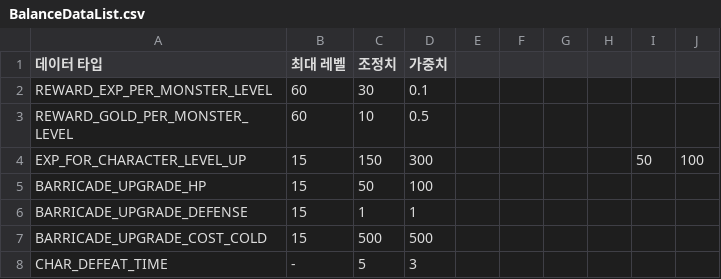
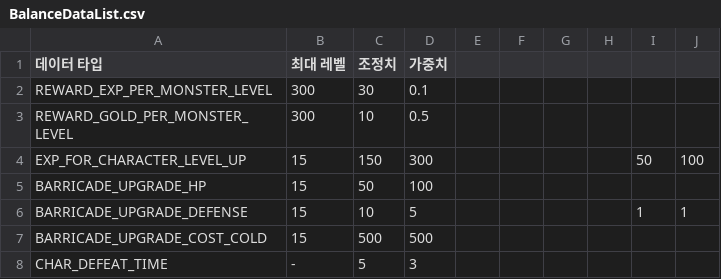
Before and after one commit to irmle/GOC_JavaServer, a CSV file: src/GameDataFiles/BalanceDataList.csv, drawn as a sheet.

```diff
--- a/src/GameDataFiles/BalanceDataList.csv
+++ b/src/GameDataFiles/BalanceDataList.csv
@@ -1,7 +1,7 @@
 데이터 타입,최대 레벨,조정치,가중치,,,,,,
-REWARD_EXP_PER_MONSTER_LEVEL,60,30,0.1,,,,,,
-REWARD_GOLD_PER_MONSTER_LEVEL,60,10,0.5,,,,,,
+REWARD_EXP_PER_MONSTER_LEVEL,300,30,0.1,,,,,,
+REWARD_GOLD_PER_MONSTER_LEVEL,300,10,0.5,,,,,,
 EXP_FOR_CHARACTER_LEVEL_UP,15,150,300,,,,,50,100
 BARRICADE_UPGRADE_HP,15,50,100,,,,,,
-BARRICADE_UPGRADE_DEFENSE,15,1,1,,,,,,
+BARRICADE_UPGRADE_DEFENSE,15,10,5,,,,,1,1
 BARRICADE_UPGRADE_COST_COLD,15,500,500,,,,,,
```
Also changed, not shown: 7 other files.
